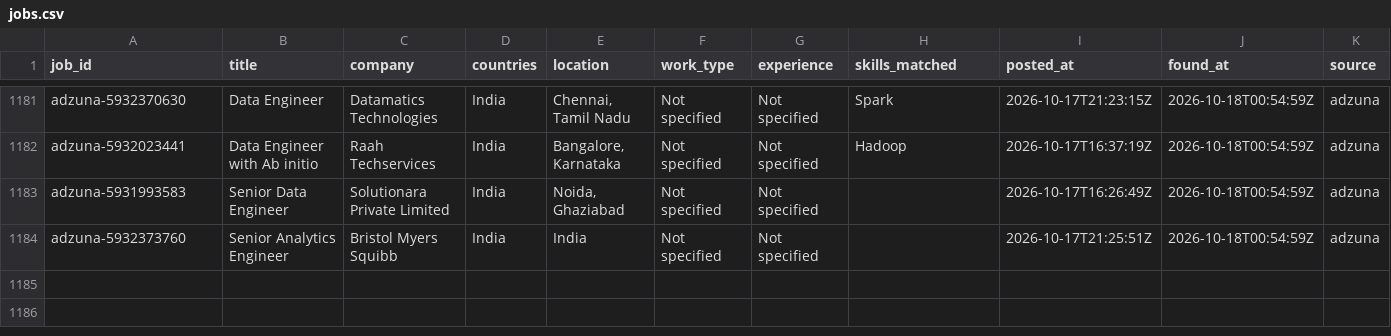
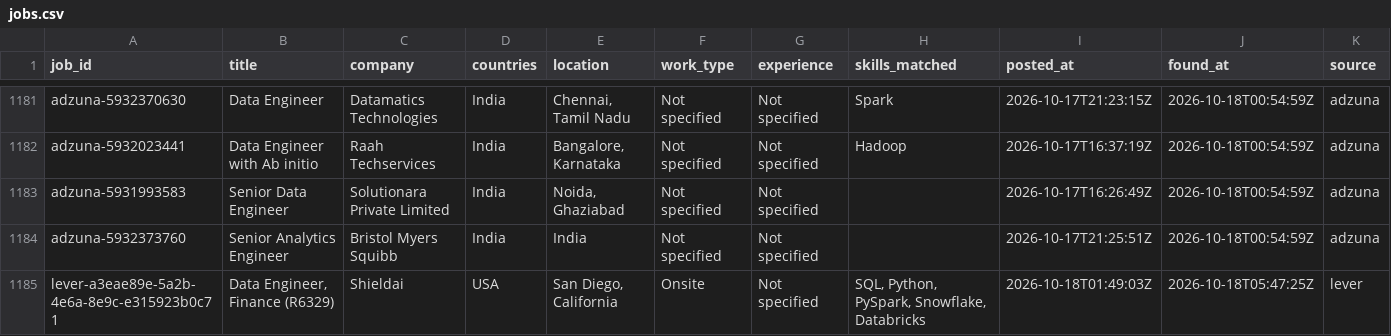
Before and after one commit to VenkyReddy09/job-hunter, a CSV file: data/jobs.csv, drawn as a sheet; only a part is shown, gaps mark what is left out; rows hold the shown columns only; the diff names each change by its address in the sheet, - before the commit and + after, or states it on an @@ line.

```diff
--- a/data/jobs.csv
+++ b/data/jobs.csv
+row 1185: lever-a3eae89e-5a2b-4e6a-8e9c-e315923b0c71 | Data Engineer, Finance (R6329) | Shieldai | USA | San Diego, California | Onsite | Not specified | SQL, Python, PySpark, Snowflake, Databricks | 2026-10-18T01:49:03Z | 2026-10-18T05:47:25Z | lever
```
Also changed, not shown: jobs/2026-10-17/USA.csv, 1 other file.
